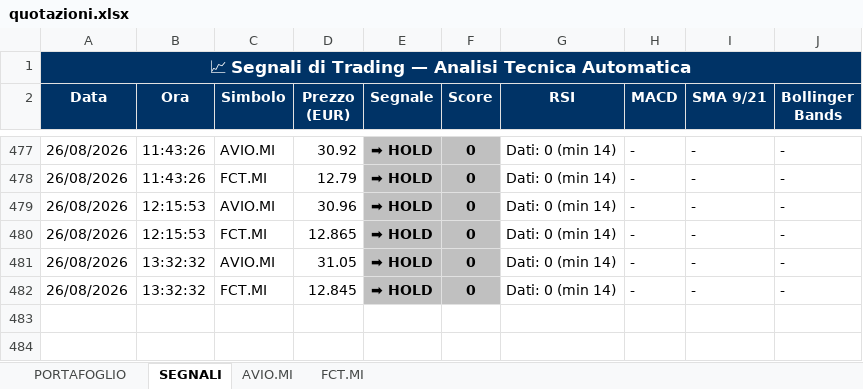
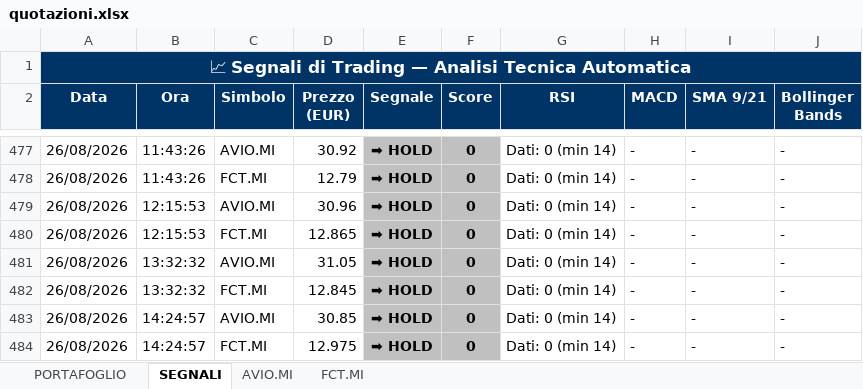
Before and after one commit to GianluGreco/stock_monitor, an Excel workbook: output/quotazioni.xlsx, sheet SEGNALI, drawn as a sheet; only a part is shown, gaps mark what is left out; values as stored, in another font and other column widths than the file's, no borders; the diff names each change by its address in the sheet, - before the commit and + after, or states it on an @@ line.

```diff
--- a/output/quotazioni.xlsx (sheet SEGNALI)
+++ b/output/quotazioni.xlsx (sheet SEGNALI)
+row 483: 26/08/2026 | 14:24:57 | AVIO.MI | 30.85 | ➡ HOLD | 0 | Dati: 0 (min 14) | - | - | -
+row 484: 26/08/2026 | 14:24:57 | FCT.MI | 12.975 | ➡ HOLD | 0 | Dati: 0 (min 14) | - | - | -
```
Also changed, not shown: sheet PORTAFOGLIO, sheet AVIO.MI, sheet FCT.MI, 2 other files.
